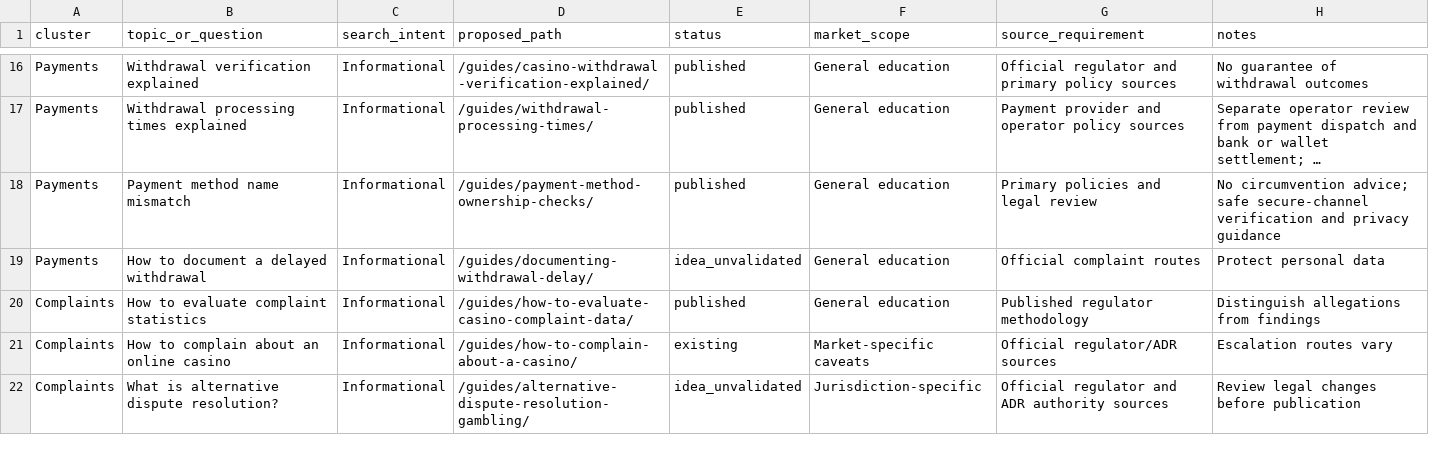
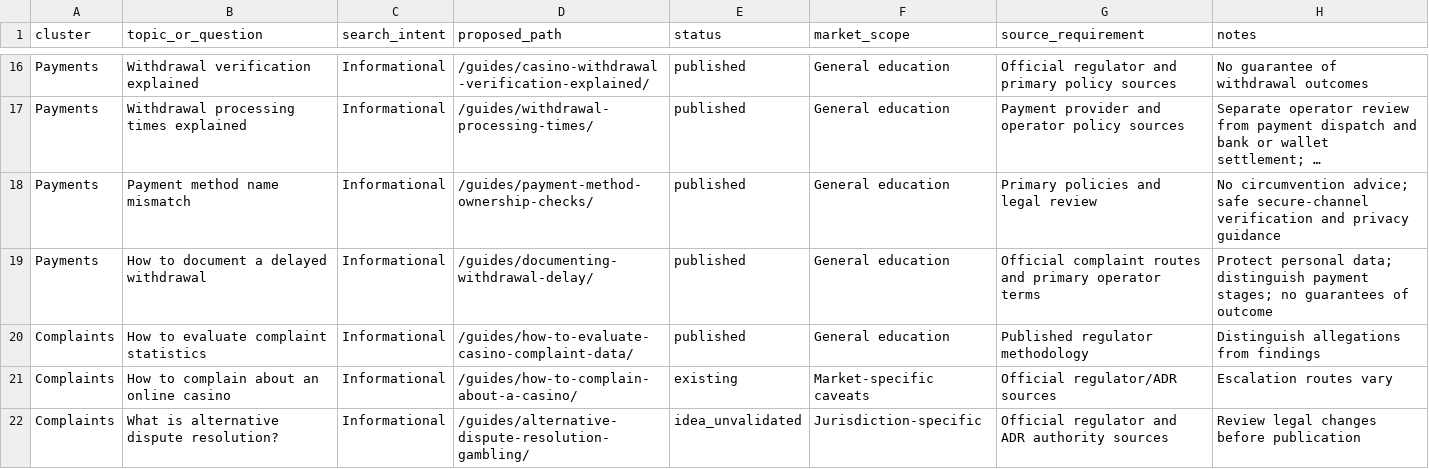
Before and after one commit to beincasinos-Brand/Beincasinos, a CSV file: docs/seo-topic-map.csv, drawn as a sheet; only a part is shown, gaps mark what is left out; long unchanged cells end in …; the diff names each change by its address in the sheet, - before the commit and + after, or states it on an @@ line.

Commit message:
SEO: mark delayed withdrawal evidence guide published

```diff
--- a/docs/seo-topic-map.csv
+++ b/docs/seo-topic-map.csv
-E19 (status): idea_unvalidated
+E19 (status): published
-G19 (source_requirement): Official complaint routes
+G19 (source_requirement): Official complaint routes and primary operator terms
-H19 (notes): Protect personal data
+H19 (notes): Protect personal data; distinguish payment stages; no guarantees of outcome
```
